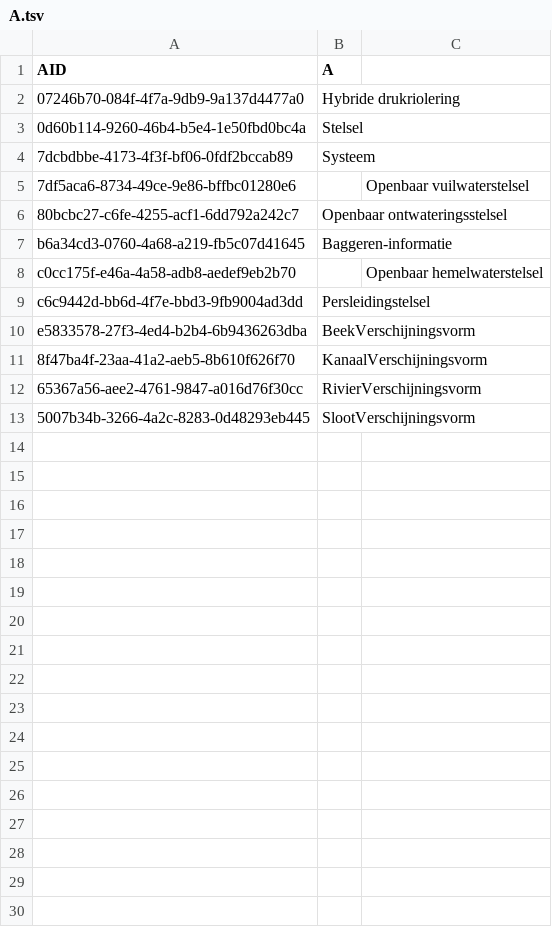
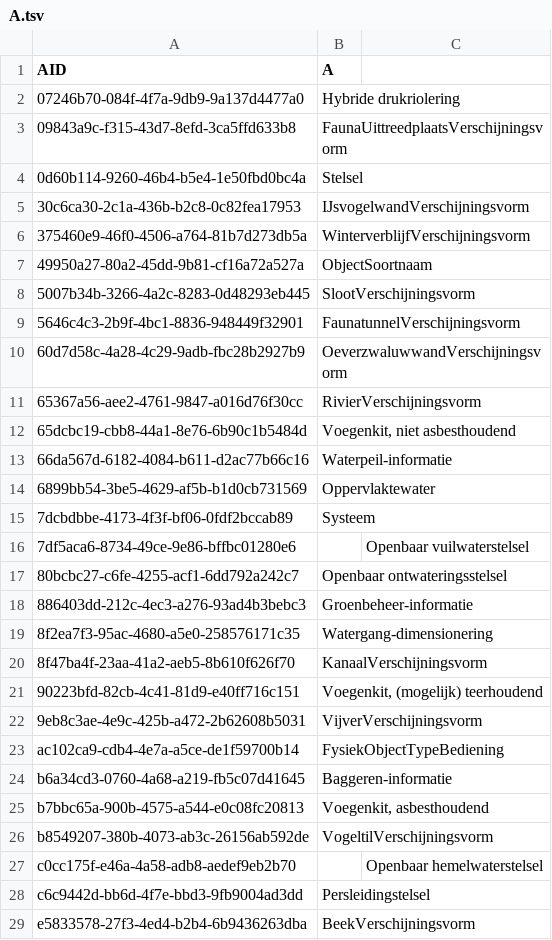
Before and after one commit to Stichting-CROW/imbor-development, a TSV file: data/tsv/A.tsv, drawn as a sheet; only a part is shown; the diff covers the shown part only.

```diff
--- a/data/tsv/A.tsv
+++ b/data/tsv/A.tsv
@@ -2,3 +2,14 @@ AID	A
 07246b70-084f-4f7a-9db9-9a137d4477a0	Hybride drukriolering
+09843a9c-f315-43d7-8efd-3ca5ffd633b8	FaunaUittreedplaatsVerschijningsvorm
 0d60b114-9260-46b4-b5e4-1e50fbd0bc4a	Stelsel
+30c6ca30-2c1a-436b-b2c8-0c82fea17953	IJsvogelwandVerschijningsvorm
+375460e9-46f0-4506-a764-81b7d273db5a	WinterverblijfVerschijningsvorm
+49950a27-80a2-45dd-9b81-cf16a72a527a	ObjectSoortnaam
+5007b34b-3266-4a2c-8283-0d48293eb445	SlootVerschijningsvorm
+5646c4c3-2b9f-4bc1-8836-948449f32901	FaunatunnelVerschijningsvorm
+60d7d58c-4a28-4c29-9adb-fbc28b2927b9	OeverzwaluwwandVerschijningsvorm
+65367a56-aee2-4761-9847-a016d76f30cc	RivierVerschijningsvorm
+65dcbc19-cbb8-44a1-8e76-6b90c1b5484d	Voegenkit, niet asbesthoudend
+66da567d-6182-4084-b611-d2ac77b66c16	Waterpeil-informatie
+6899bb54-3be5-4629-af5b-b1d0cb731569	Oppervlaktewater
 7dcbdbbe-4173-4f3f-bf06-0fdf2bccab89	Systeem
@@ -6,3 +17,11 @@ AID	A
 80bcbc27-c6fe-4255-acf1-6dd792a242c7	Openbaar ontwateringsstelsel
+886403dd-212c-4ec3-a276-93ad4b3bebc3	Groenbeheer-informatie
+8f2ea7f3-95ac-4680-a5e0-258576171c35	Watergang-dimensionering
+8f47ba4f-23aa-41a2-aeb5-8b610f626f70	KanaalVerschijningsvorm
+90223bfd-82cb-4c41-81d9-e40ff716c151	Voegenkit, (mogelijk) teerhoudend
+9eb8c3ae-4e9c-425b-a472-2b62608b5031	VijverVerschijningsvorm
+ac102ca9-cdb4-4e7a-a5ce-de1f59700b14	FysiekObjectTypeBediening
 b6a34cd3-0760-4a68-a219-fb5c07d41645	Baggeren-informatie
+b7bbc65a-900b-4575-a544-e0c08fc20813	Voegenkit, asbesthoudend
+b8549207-380b-4073-ab3c-26156ab592de	VogeltilVerschijningsvorm
 c0cc175f-e46a-4a58-adb8-aedef9eb2b70		Openbaar hemelwaterstelsel
@@ -10,4 +29 @@ c6c9442d-bb6d-4f7e-bbd3-9fb9004ad3dd	Persleidingstelsel
 e5833578-27f3-4ed4-b2b4-6b9436263dba	BeekVerschijningsvorm
-8f47ba4f-23aa-41a2-aeb5-8b610f626f70	KanaalVerschijningsvorm
-65367a56-aee2-4761-9847-a016d76f30cc	RivierVerschijningsvorm
-5007b34b-3266-4a2c-8283-0d48293eb445	SlootVerschijningsvorm
```
Also changed, not shown: 3 added rows elsewhere in this file, data/tsv/imborKern_Attributen.tsv, data/tsv/imborKern_HierarchieElementen.tsv, 5 other files.
